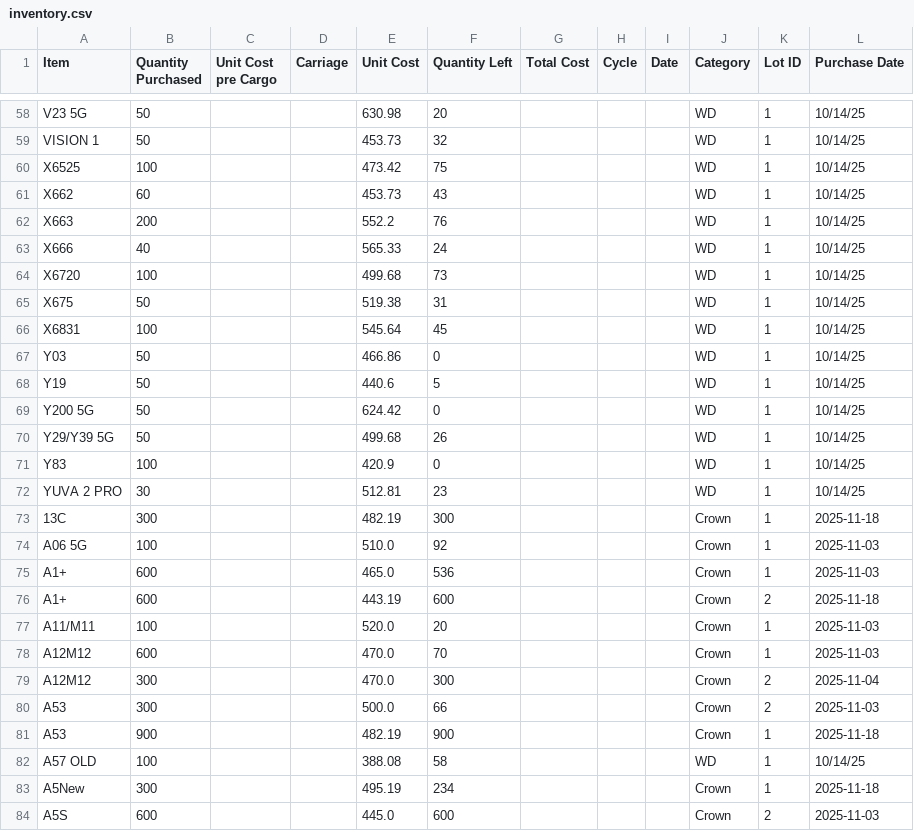
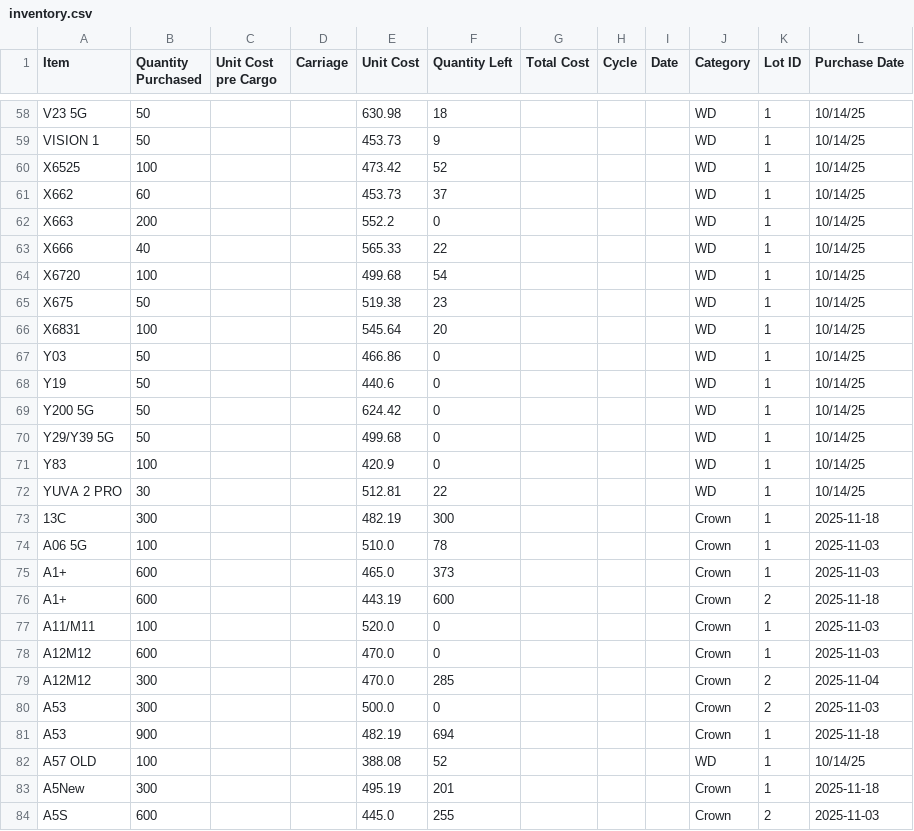
Before and after one commit to nazirmubbashir/TMF, a CSV file: data/inventory.csv, drawn as a sheet; only a part is shown, gaps mark what is left out; the diff covers the shown part only.

```diff
--- a/data/inventory.csv
+++ b/data/inventory.csv
@@ -58,27 +58,27 @@ Item,Quantity Purchased,Unit Cost pre Cargo,Carriage,Unit Cost,Quantity Left,Tot
- V23 5G ,50,,,630.98,20,,,,WD,1,10/14/25
- VISION 1 ,50,,,453.73,32,,,,WD,1,10/14/25
- X6525 ,100,,,473.42,75,,,,WD,1,10/14/25
- X662 ,60,,,453.73,43,,,,WD,1,10/14/25
- X663 ,200,,,552.2,76,,,,WD,1,10/14/25
- X666 ,40,,,565.33,24,,,,WD,1,10/14/25
- X6720 ,100,,,499.68,73,,,,WD,1,10/14/25
- X675 ,50,,,519.38,31,,,,WD,1,10/14/25
- X6831 ,100,,,545.64,45,,,,WD,1,10/14/25
+ V23 5G ,50,,,630.98,18,,,,WD,1,10/14/25
+ VISION 1 ,50,,,453.73,9,,,,WD,1,10/14/25
+ X6525 ,100,,,473.42,52,,,,WD,1,10/14/25
+ X662 ,60,,,453.73,37,,,,WD,1,10/14/25
+ X663 ,200,,,552.2,0,,,,WD,1,10/14/25
+ X666 ,40,,,565.33,22,,,,WD,1,10/14/25
+ X6720 ,100,,,499.68,54,,,,WD,1,10/14/25
+ X675 ,50,,,519.38,23,,,,WD,1,10/14/25
+ X6831 ,100,,,545.64,20,,,,WD,1,10/14/25
  Y03 ,50,,,466.86,0,,,,WD,1,10/14/25
- Y19 ,50,,,440.6,5,,,,WD,1,10/14/25
+ Y19 ,50,,,440.6,0,,,,WD,1,10/14/25
  Y200 5G ,50,,,624.42,0,,,,WD,1,10/14/25
- Y29/Y39 5G ,50,,,499.68,26,,,,WD,1,10/14/25
+ Y29/Y39 5G ,50,,,499.68,0,,,,WD,1,10/14/25
  Y83 ,100,,,420.9,0,,,,WD,1,10/14/25
- YUVA 2 PRO ,30,,,512.81,23,,,,WD,1,10/14/25
+ YUVA 2 PRO ,30,,,512.81,22,,,,WD,1,10/14/25
 13C,300,,,482.19,300,,,,Crown,1,2025-11-18
-A06 5G,100,,,510.0,92,,,,Crown,1,2025-11-03
-A1+,600,,,465.0,536,,,,Crown,1,2025-11-03
+A06 5G,100,,,510.0,78,,,,Crown,1,2025-11-03
+A1+,600,,,465.0,373,,,,Crown,1,2025-11-03
 A1+,600,,,443.19,600,,,,Crown,2,2025-11-18
-A11/M11,100,,,520.0,20,,,,Crown,1,2025-11-03
-A12M12,600,,,470.0,70,,,,Crown,1,2025-11-03
-A12M12,300,,,470.0,300,,,,Crown,2,2025-11-04
-A53,300,,,500.0,66,,,,Crown,2,2025-11-03
-A53,900,,,482.19,900,,,,Crown,1,2025-11-18
-A57 OLD,100,,,388.08,58,,,,WD,1,10/14/25
-A5New,300,,,495.19,234,,,,Crown,1,2025-11-18
-A5S,600,,,445.0,600,,,,Crown,2,2025-11-03
+A11/M11,100,,,520.0,0,,,,Crown,1,2025-11-03
+A12M12,600,,,470.0,0,,,,Crown,1,2025-11-03
+A12M12,300,,,470.0,285,,,,Crown,2,2025-11-04
+A53,300,,,500.0,0,,,,Crown,2,2025-11-03
+A53,900,,,482.19,694,,,,Crown,1,2025-11-18
+A57 OLD,100,,,388.08,52,,,,WD,1,10/14/25
+A5New,300,,,495.19,201,,,,Crown,1,2025-11-18
+A5S,600,,,445.0,255,,,,Crown,2,2025-11-03
```
Also changed, not shown: 76 edited cells elsewhere in this file, data/sales.csv.
